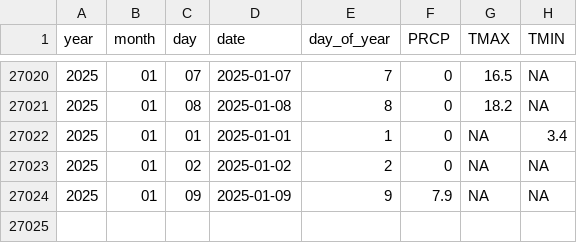
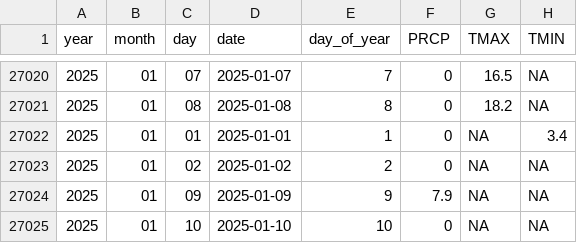
Before and after one commit to Pakillo/Sevilla-weather, a CSV file: data/GHCN_SPE00120512.csv, drawn as a sheet; only a part is shown, gaps mark what is left out; the diff names each change by its address in the sheet, - before the commit and + after, or states it on an @@ line.

```diff
--- a/data/GHCN_SPE00120512.csv
+++ b/data/GHCN_SPE00120512.csv
+row 27025: 2025 | 01 | 10 | 2025-01-10 | 10 | 0 | NA | NA
```
